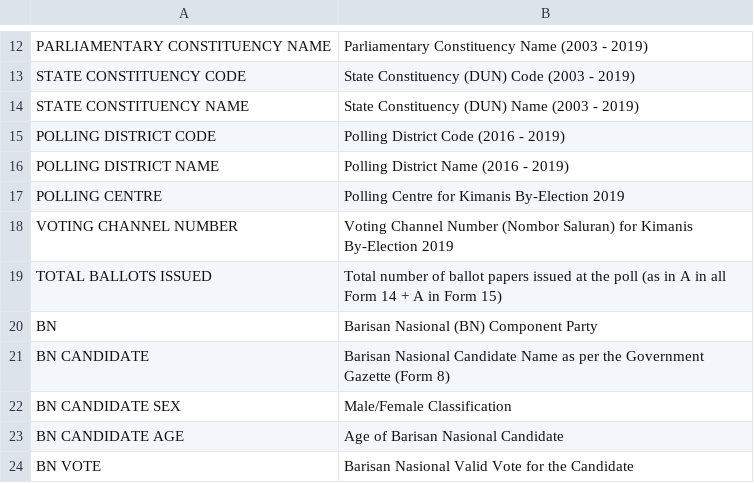
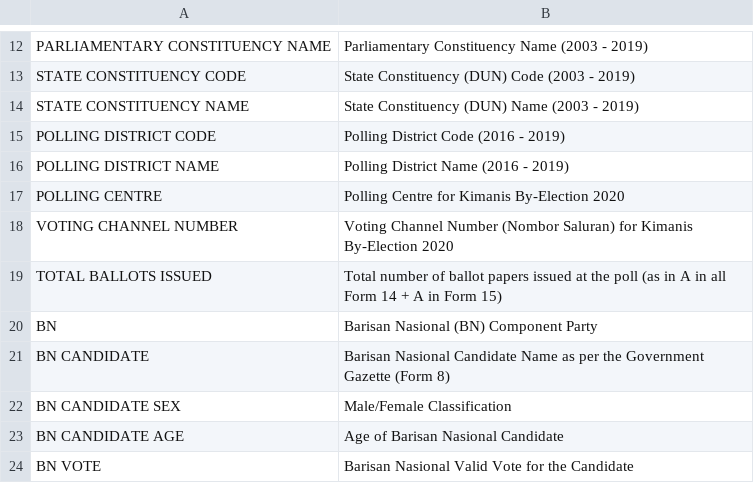
Before and after one commit to TindakMalaysia/By-Elections, a CSV file: 2020/1. KIMANIS/KIMANIS_2020_PARLIAMENT_RESULTS_METADATA.csv, drawn as a sheet; only a part is shown, gaps mark what is left out.

Commit message:
Update KIMANIS_2020_PARLIAMENT_RESULTS_METADATA.csv

```diff
--- a/2020/1. KIMANIS/KIMANIS_2020_PARLIAMENT_RESULTS_METADATA.csv
+++ b/2020/1. KIMANIS/KIMANIS_2020_PARLIAMENT_RESULTS_METADATA.csv
@@ -16,4 +16,4 @@ POLLING DISTRICT CODE,Polling District Code (2016 - 2019)
 POLLING DISTRICT NAME,Polling District Name (2016 - 2019)
-POLLING CENTRE,Polling Centre for Kimanis By-Election 2019
-VOTING CHANNEL NUMBER,Voting Channel Number (Nombor Saluran) for Kimanis By-Election 2019
+POLLING CENTRE,Polling Centre for Kimanis By-Election 2020
+VOTING CHANNEL NUMBER,Voting Channel Number (Nombor Saluran) for Kimanis By-Election 2020
 TOTAL BALLOTS ISSUED,Total number of ballot papers issued at the poll (as in A in all Form 14 + A in Form 15)
```
